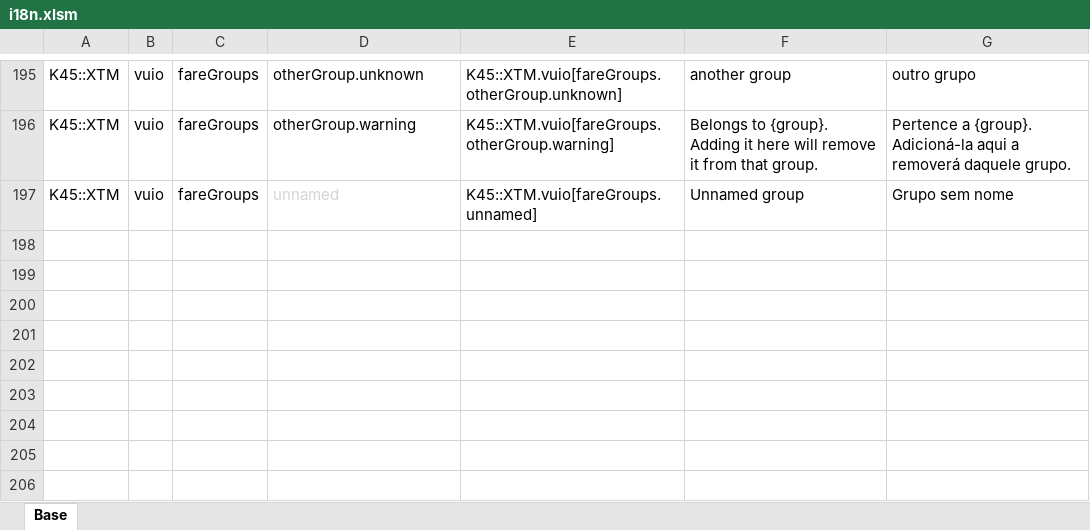
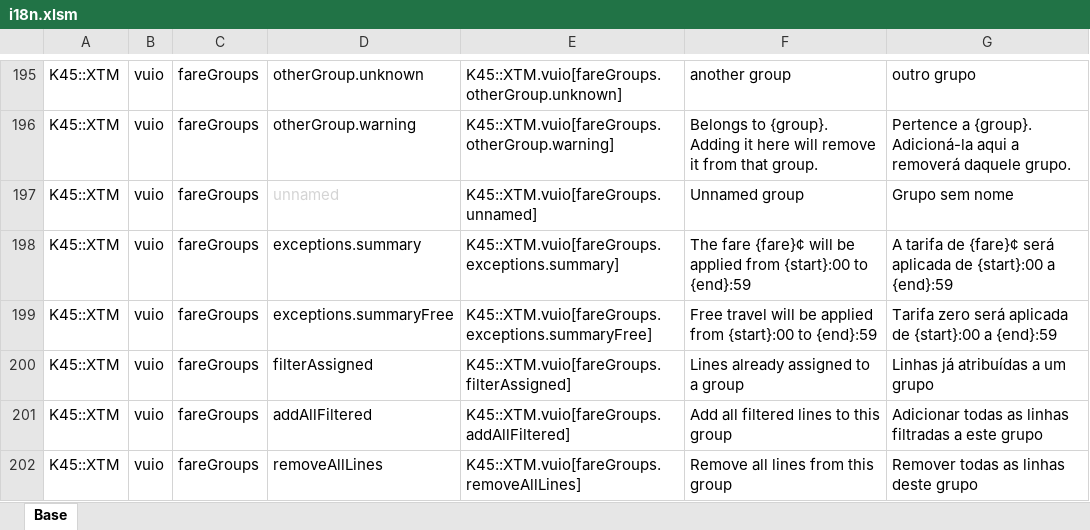
Before and after one commit to klyte45/CS2-ExtendedTransportManager, an Excel workbook: BelzontTLM/i18n/i18n.xlsm, sheet Base, drawn as a sheet; only a part is shown, gaps mark what is left out; values as stored, in another font and other column widths than the file's, no borders; the diff names each change by its address in the sheet, - before the commit and + after, or states it on an @@ line.

Commit message:
Improving fare group screen

```diff
--- a/BelzontTLM/i18n/i18n.xlsm (sheet Base)
+++ b/BelzontTLM/i18n/i18n.xlsm (sheet Base)
+row 198: K45::XTM | vuio | fareGroups | exceptions.summary | K45::XTM.vuio[fareGroups.exceptions.summary] | The fare {fare}¢ will be applied from {start}:00 to {end}:59 | A tarifa de {fare}¢ será aplicada de {start}:00 a {end}:59
+row 199: K45::XTM | vuio | fareGroups | exceptions.summaryFree | K45::XTM.vuio[fareGroups.exceptions.summaryFree] | Free travel will be applied from {start}:00 to {end}:59 | Tarifa zero será aplicada de {start}:00 a {end}:59
+row 200: K45::XTM | vuio | fareGroups | filterAssigned | K45::XTM.vuio[fareGroups.filterAssigned] | Lines already assigned to a group | Linhas já atribuídas a um grupo
+row 201: K45::XTM | vuio | fareGroups | addAllFiltered | K45::XTM.vuio[fareGroups.addAllFiltered] | Add all filtered lines to this group | Adicionar todas as linhas filtradas a este grupo
+row 202: K45::XTM | vuio | fareGroups | removeAllLines | K45::XTM.vuio[fareGroups.removeAllLines] | Remove all lines from this group | Remover todas as linhas deste grupo
```
Also changed, not shown: 9 other files.
